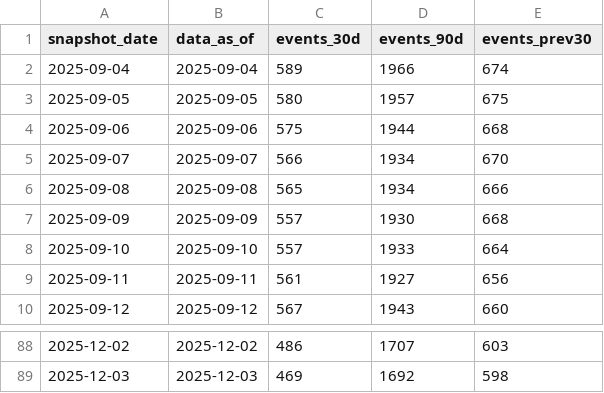
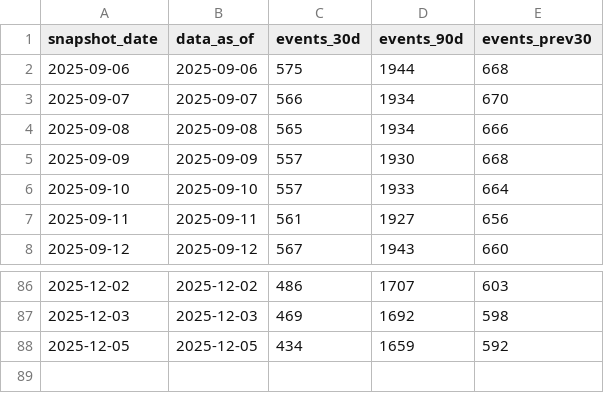
Before and after one commit to robertclayh/Brigadas-Salud-Materna, a CSV file: out/history/acled_event_counts_history.csv, drawn as a sheet; only a part is shown, gaps mark what is left out; removed rows and columns are numbered as before the commit, all else as after; the diff names each change by its address in the sheet, - before the commit and + after, or states it on an @@ line.

```diff
--- a/out/history/acled_event_counts_history.csv
+++ b/out/history/acled_event_counts_history.csv
-row 2: 2025-09-04 | 2025-09-04 | 589 | 1966 | 674
-row 3: 2025-09-05 | 2025-09-05 | 580 | 1957 | 675
+row 88: 2025-12-05 | 2025-12-05 | 434 | 1659 | 592
```
Also changed, not shown: out/acled_events_prev30.csv, out/adm2_risk_daily.csv, 3 other files.
